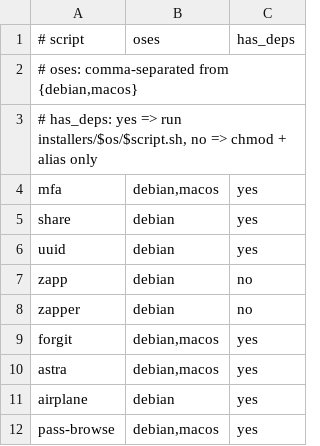
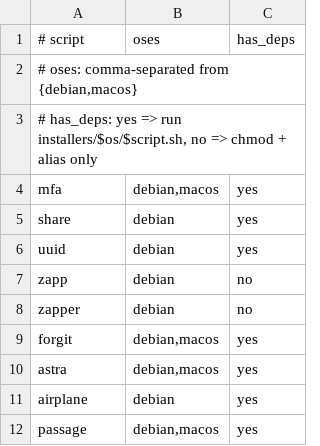
Before and after one commit to 0xbenc/bash-zoo, a TSV file: installers/registry.tsv, drawn as a sheet.

Commit message:
passage mentioned

```diff
--- a/installers/registry.tsv
+++ b/installers/registry.tsv
@@ -11,2 +11,2 @@ astra	debian,macos	yes
 airplane	debian	yes
-pass-browse	debian,macos	yes
+passage	debian,macos	yes
```
Also changed, not shown: 4 other files.
